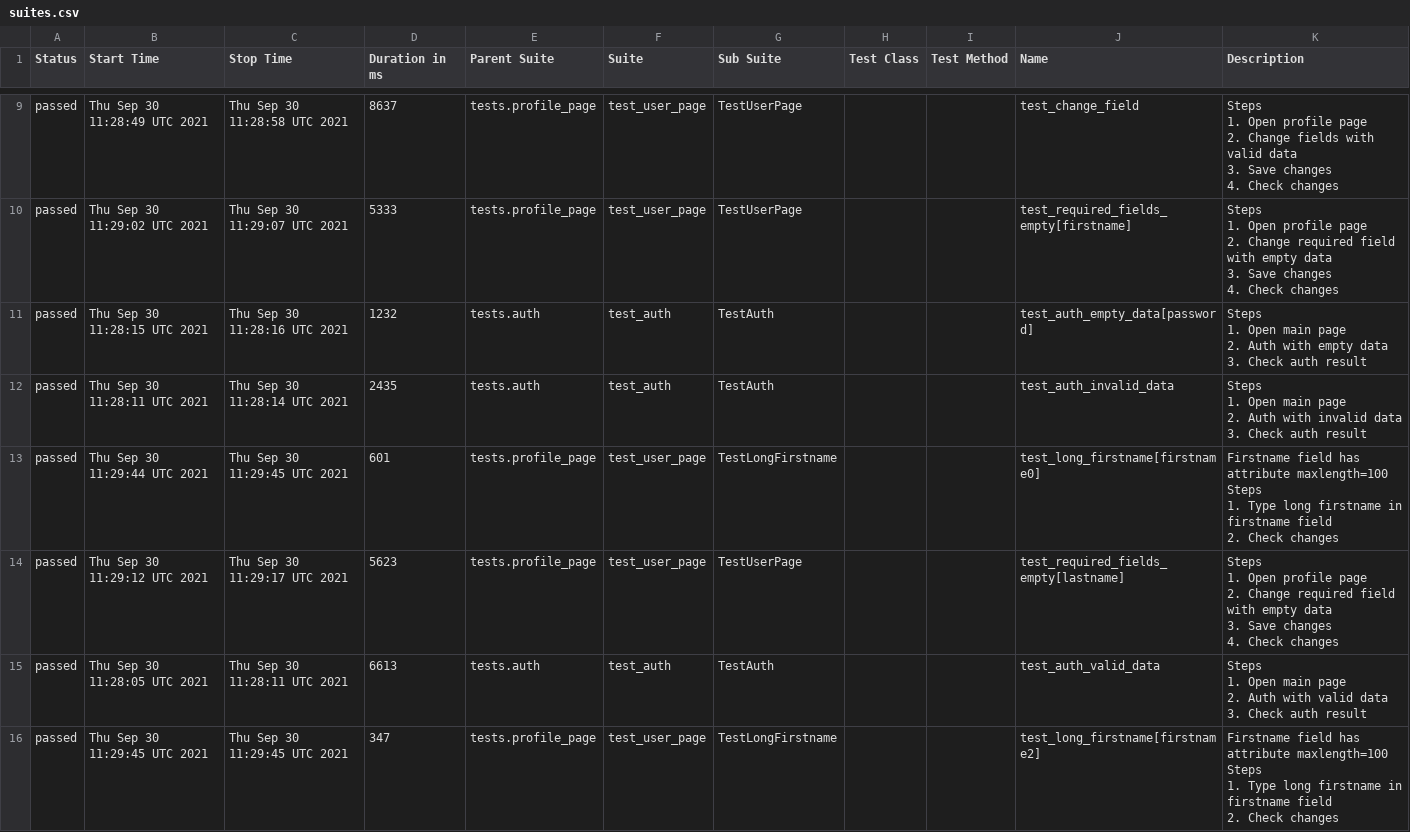
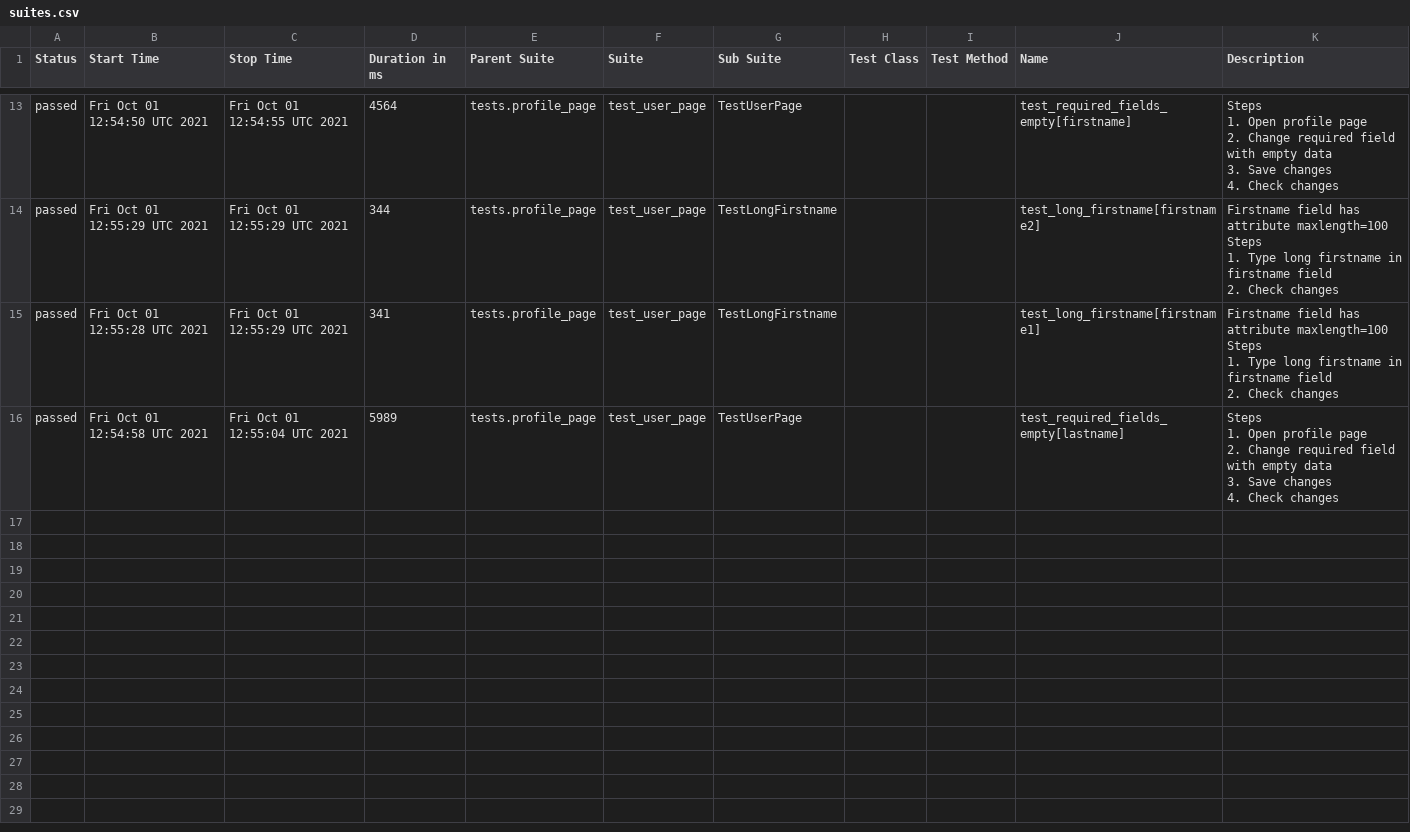
Before and after one commit to grsln/moodle_tests, a CSV file: data/suites.csv, drawn as a sheet; only a part is shown, gaps mark what is left out; the diff covers the shown part only.

Commit message:
Deploy grsln/moodle_tests to github.com/grsln/moodle_tests.git:gh-pages

```diff
--- a/data/suites.csv
+++ b/data/suites.csv
@@ -48,51 +73,26 @@
-"passed","Thu Sep 30 11:28:49 UTC 2021","Thu Sep 30 11:28:58 UTC 2021","8637","tests.profile_page","test_user_page","TestUserPage","","","test_change_field","
-        Steps
-        1. Open profile page
-        2. Change fields with valid data
-        3. Save changes
-        4. Check changes
-        "
-"passed","Thu Sep 30 11:29:02 UTC 2021","Thu Sep 30 11:29:07 UTC 2021","5333","tests.profile_page","test_user_page","TestUserPage","","","test_required_fields_empty[firstname]","
-        Steps
-        1. Open profile page
-        2. Change required field with empty data
-        3. Save changes
-        4. Check changes
-        "
-"passed","Thu Sep 30 11:28:15 UTC 2021","Thu Sep 30 11:28:16 UTC 2021","1232","tests.auth","test_auth","TestAuth","","","test_auth_empty_data[password]","
-        Steps
-        1. Open main page
-        2. Auth with empty data
-        3. Check auth result
-        "
-"passed","Thu Sep 30 11:28:11 UTC 2021","Thu Sep 30 11:28:14 UTC 2021","2435","tests.auth","test_auth","TestAuth","","","test_auth_invalid_data","
-        Steps
-        1. Open main page
-        2. Auth with invalid data
-        3. Check auth result
-        "
-"passed","Thu Sep 30 11:29:44 UTC 2021","Thu Sep 30 11:29:45 UTC 2021","601","tests.profile_page","test_user_page","TestLongFirstname","","","test_long_firstname[firstname0]","
-        Firstname field has attribute maxlength=100
-        Steps
-        1. Type long firstname in firstname field
-        2. Check changes
-        "
-"passed","Thu Sep 30 11:29:12 UTC 2021","Thu Sep 30 11:29:17 UTC 2021","5623","tests.profile_page","test_user_page","TestUserPage","","","test_required_fields_empty[lastname]","
-        Steps
-        1. Open profile page
-        2. Change required field with empty data
-        3. Save changes
-        4. Check changes
-        "
-"passed","Thu Sep 30 11:28:05 UTC 2021","Thu Sep 30 11:28:11 UTC 2021","6613","tests.auth","test_auth","TestAuth","","","test_auth_valid_data","
-        Steps
-        1. Open main page
-        2. Auth with valid data
-        3. Check auth result
-        "
-"passed","Thu Sep 30 11:29:45 UTC 2021","Thu Sep 30 11:29:45 UTC 2021","347","tests.profile_page","test_user_page","TestLongFirstname","","","test_long_firstname[firstname2]","
-        Firstname field has attribute maxlength=100
-        Steps
-        1. Type long firstname in firstname field
-        2. Check changes
-        "
+"passed","Fri Oct 01 12:54:50 UTC 2021","Fri Oct 01 12:54:55 UTC 2021","4564","tests.profile_page","test_user_page","TestUserPage","","","test_required_fields_empty[firstname]","
+        Steps
+        1. Open profile page
+        2. Change required field with empty data
+        3. Save changes
+        4. Check changes
+        "
+"passed","Fri Oct 01 12:55:29 UTC 2021","Fri Oct 01 12:55:29 UTC 2021","344","tests.profile_page","test_user_page","TestLongFirstname","","","test_long_firstname[firstname2]","
+        Firstname field has attribute maxlength=100
+        Steps
+        1. Type long firstname in firstname field
+        2. Check changes
+        "
+"passed","Fri Oct 01 12:55:28 UTC 2021","Fri Oct 01 12:55:29 UTC 2021","341","tests.profile_page","test_user_page","TestLongFirstname","","","test_long_firstname[firstname1]","
+        Firstname field has attribute maxlength=100
+        Steps
+        1. Type long firstname in firstname field
+        2. Check changes
+        "
+"passed","Fri Oct 01 12:54:58 UTC 2021","Fri Oct 01 12:55:04 UTC 2021","5989","tests.profile_page","test_user_page","TestUserPage","","","test_required_fields_empty[lastname]","
+        Steps
+        1. Open profile page
+        2. Change required field with empty data
+        3. Save changes
+        4. Check changes
+        "
```
Also changed, not shown: 5 added rows, 1 removed row and 26 edited cells elsewhere in this file, 59 other files.
